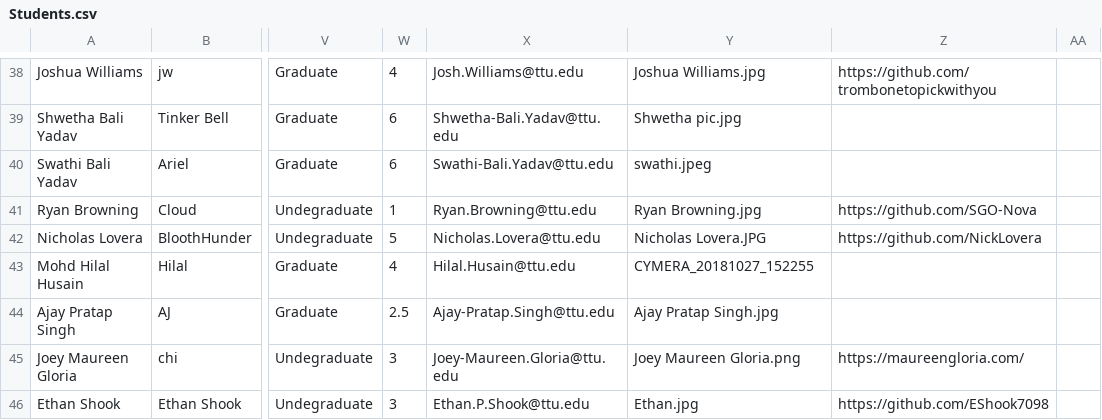
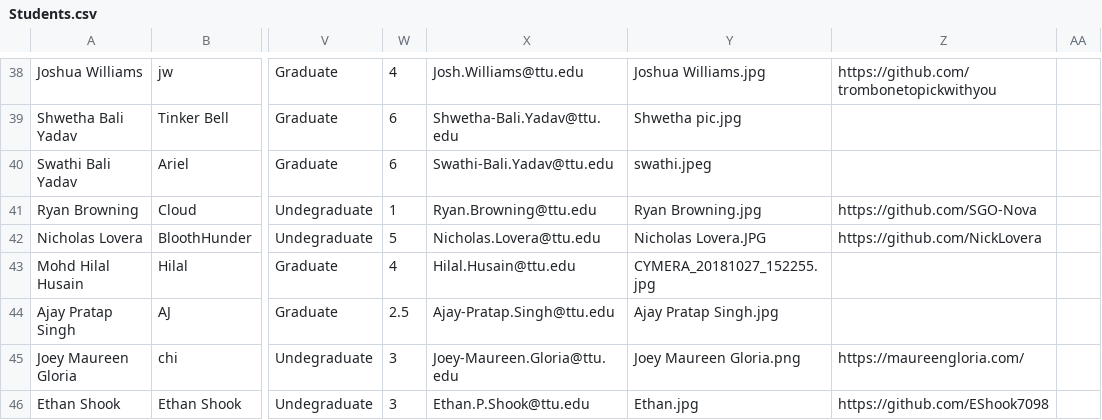
Before and after one commit to iDataVisualizationLab/CS5331-VirtualReality-Fall2020, a CSV file: grade/data/Students.csv, drawn as a sheet; only a part is shown, gaps mark what is left out; the diff names each change by its address in the sheet, - before the commit and + after, or states it on an @@ line.

Commit message:
Update Students.csv

```diff
--- a/grade/data/Students.csv
+++ b/grade/data/Students.csv
-Y43: CYMERA_20181027_152255
+Y43: CYMERA_20181027_152255.jpg
```
